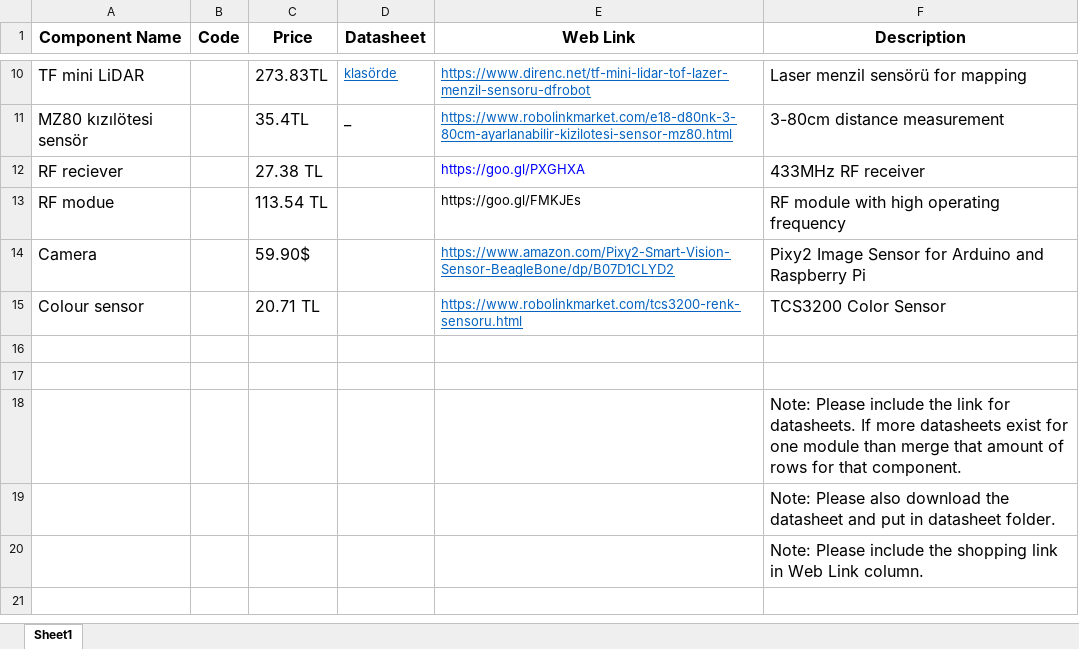
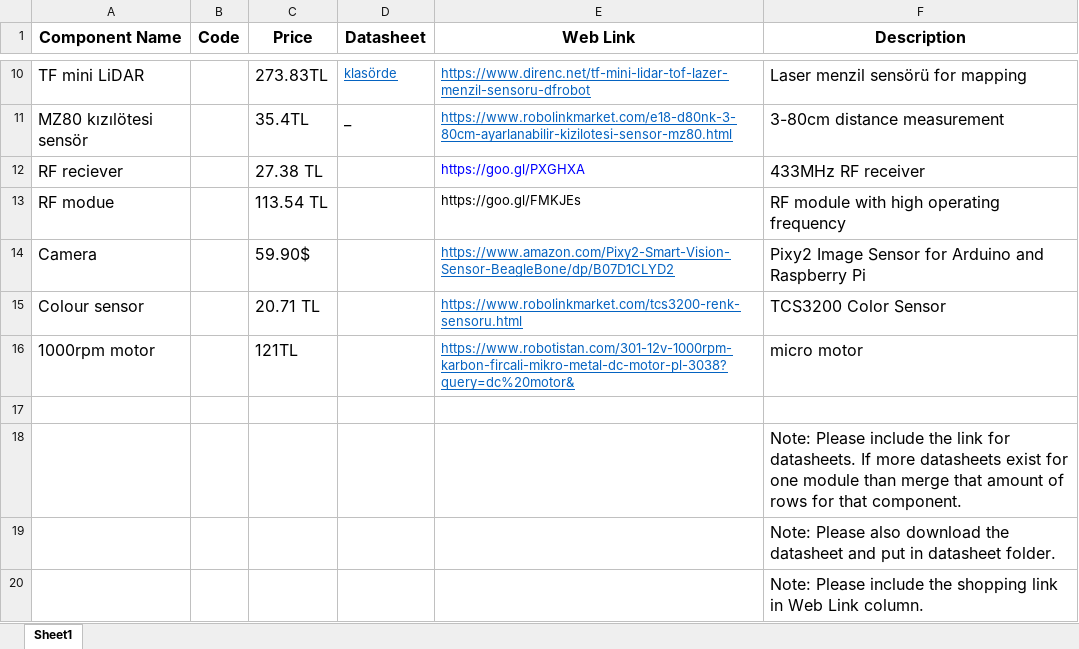
Before and after one commit to temurtas/Capstone_Duayenler, an Excel workbook: resources/component_list.xlsx, sheet Sheet1, drawn as a sheet; only a part is shown, gaps mark what is left out; values as stored, in another font and other column widths than the file's, no borders; the diff names each change by its address in the sheet, - before the commit and + after, or states it on an @@ line.

Commit message:
Update resources/component_list.xlsx

```diff
--- a/resources/component_list.xlsx (sheet Sheet1)
+++ b/resources/component_list.xlsx (sheet Sheet1)
-row 16: (empty)
+row 16: 1000rpm motor |  | 121TL |  | https://www.robotistan.com/301-12v-1000rpm-karbon-fircali-mikro-metal-dc-motor-pl-3038?query=dc%20motor& | micro motor
```
